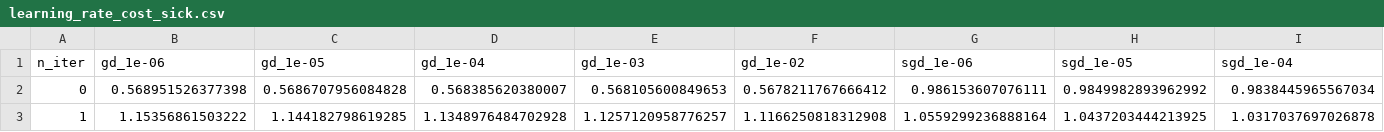
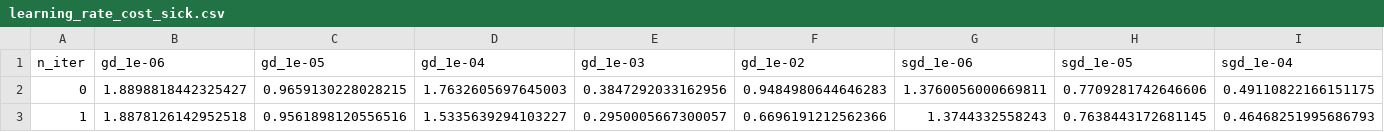
Before and after one commit to amakarewicz/Advanced-Machine-Learning, a CSV file: project 1/results/learning_rate_cost_sick.csv, drawn as a sheet; only a part is shown; the diff covers the shown part only; the diff names each change by its address in the sheet, - before the commit and + after, or states it on an @@ line.

```diff
--- a/project 1/results/learning_rate_cost_sick.csv
+++ b/project 1/results/learning_rate_cost_sick.csv
-B2 (gd_1e-06): 0.568951526377398
+B2 (gd_1e-06): 1.8898818442325427
-C2 (gd_1e-05): 0.5686707956084828
+C2 (gd_1e-05): 0.9659130228028215
-D2 (gd_1e-04): 0.568385620380007
+D2 (gd_1e-04): 1.7632605697645003
-E2 (gd_1e-03): 0.568105600849653
+E2 (gd_1e-03): 0.3847292033162956
-F2 (gd_1e-02): 0.5678211767666412
+F2 (gd_1e-02): 0.9484980644646283
-G2 (sgd_1e-06): 0.986153607076111
+G2 (sgd_1e-06): 1.3760056000669811
-H2 (sgd_1e-05): 0.9849982893962992
+H2 (sgd_1e-05): 0.7709281742646606
-I2 (sgd_1e-04): 0.9838445965567034
+I2 (sgd_1e-04): 0.49110822166151175
-B3 (gd_1e-06): 1.15356861503222
+B3 (gd_1e-06): 1.8878126142952518
-C3 (gd_1e-05): 1.144182798619285
+C3 (gd_1e-05): 0.9561898120556516
-D3 (gd_1e-04): 1.1348976484702928
+D3 (gd_1e-04): 1.5335639294103227
-E3 (gd_1e-03): 1.1257120958776257
+E3 (gd_1e-03): 0.2950005667300057
-F3 (gd_1e-02): 1.1166250818312908
+F3 (gd_1e-02): 0.6696191212562366
-G3 (sgd_1e-06): 1.0559299236888164
+G3 (sgd_1e-06): 1.3744332558243
-H3 (sgd_1e-05): 1.0437203444213925
+H3 (sgd_1e-05): 0.7638443172681145
-I3 (sgd_1e-04): 1.0317037697026878
+I3 (sgd_1e-04): 0.46468251995686793
```
Also changed, not shown: 2 removed rows and 29 edited cells elsewhere in this file, project 1/results/learning_rate_cost_adult.csv, project 1/results/learning_rate_cost_credit.csv, 11 other files.
